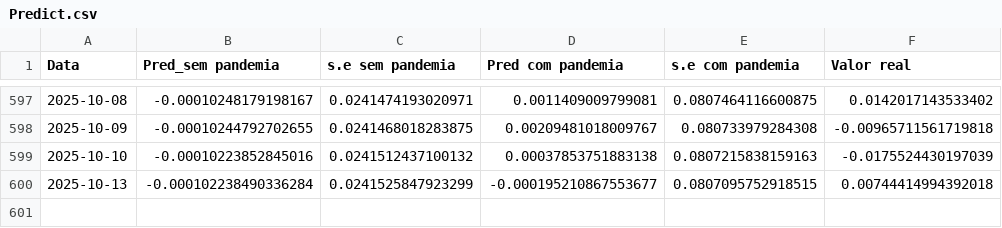
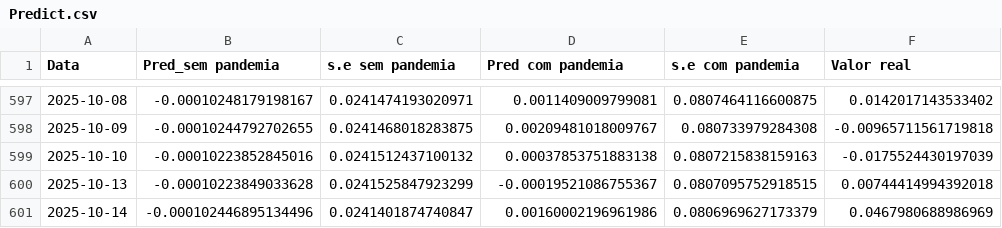
Before and after one commit to JuanPabloMonDi/Serie-temporal-LATAM-Airlines, a CSV file: Predict.csv, drawn as a sheet; only a part is shown, gaps mark what is left out.

Commit message:
Prediction of the day

```diff
--- a/Predict.csv
+++ b/Predict.csv
@@ -599,2 +599,3 @@
 2025-10-10,"-0.00010223852845016","0.0241512437100132","0.00037853751883138","0.0807215838159163","-0.0175524430197039"
-2025-10-13,"-0.000102238490336284","0.0241525847923299","-0.000195210867553677","0.0807095752918515","0.00744414994392018"
+2025-10-13,"-0.00010223849033628","0.0241525847923299","-0.00019521086755367","0.0807095752918515","0.00744414994392018"
+2025-10-14,"-0.000102446895134496","0.0241401874740847","0.00160002196961986","0.0806969627173379","0.0467980688986969"
```
